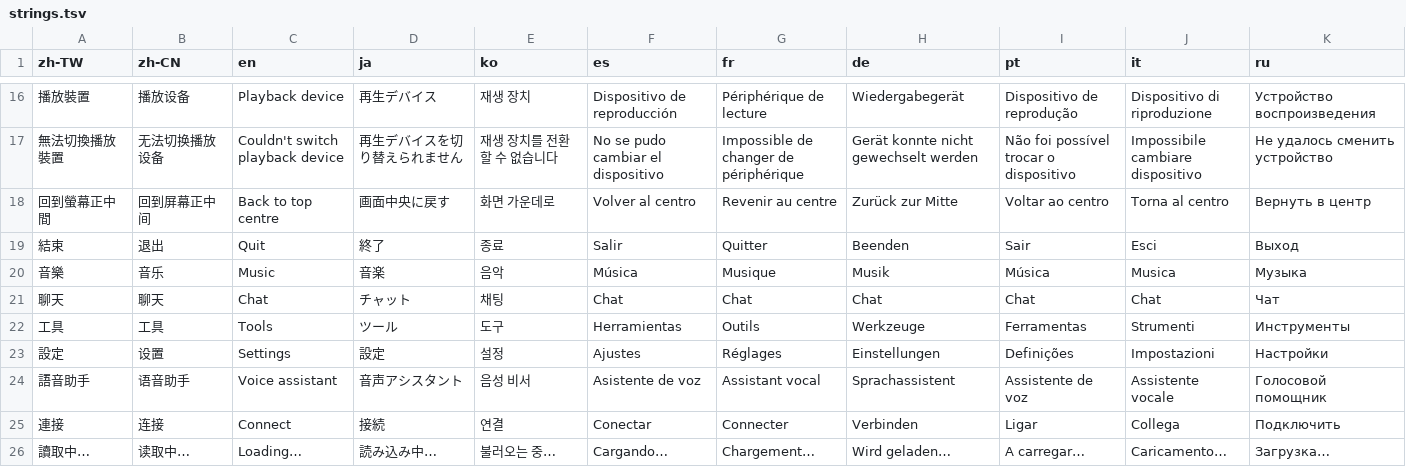
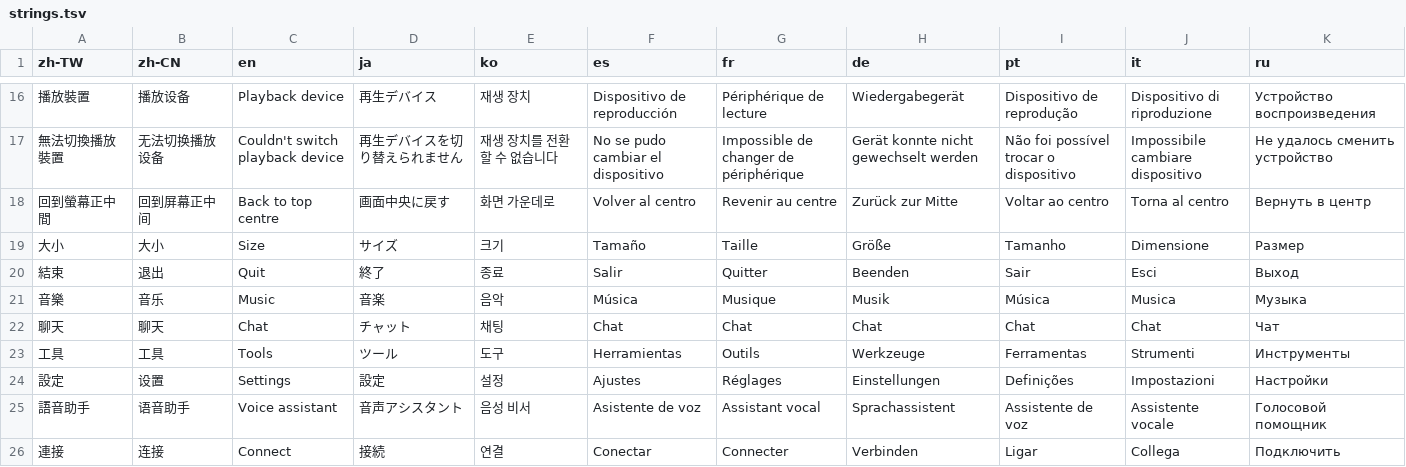
Before and after one commit to Carinoasd/shima, a TSV file: src/Shima/Assets/strings.tsv, drawn as a sheet; only a part is shown, gaps mark what is left out; the shorter side is filled out with more unchanged rows.

```diff
--- a/src/Shima/Assets/strings.tsv
+++ b/src/Shima/Assets/strings.tsv
@@ -18,2 +18,3 @@ zh-TW	zh-CN	en	ja	ko	es	fr	de	pt	it	ru
 回到螢幕正中間	回到屏幕正中间	Back to top centre	画面中央に戻す	화면 가운데로	Volver al centro	Revenir au centre	Zurück zur Mitte	Voltar ao centro	Torna al centro	Вернуть в центр
+大小	大小	Size	サイズ	크기	Tamaño	Taille	Größe	Tamanho	Dimensione	Размер
 結束	退出	Quit	終了	종료	Salir	Quitter	Beenden	Sair	Esci	Выход
```
Also changed, not shown: 11 other files.
